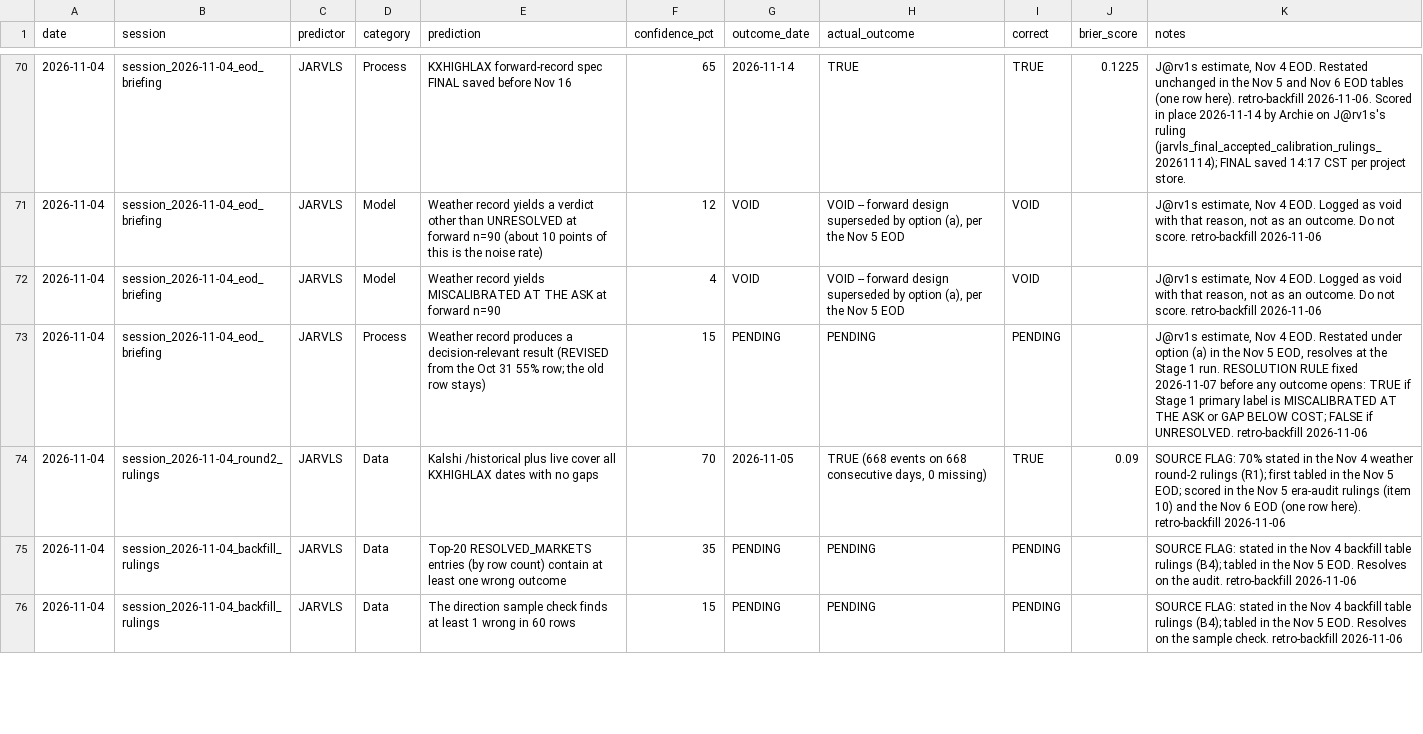
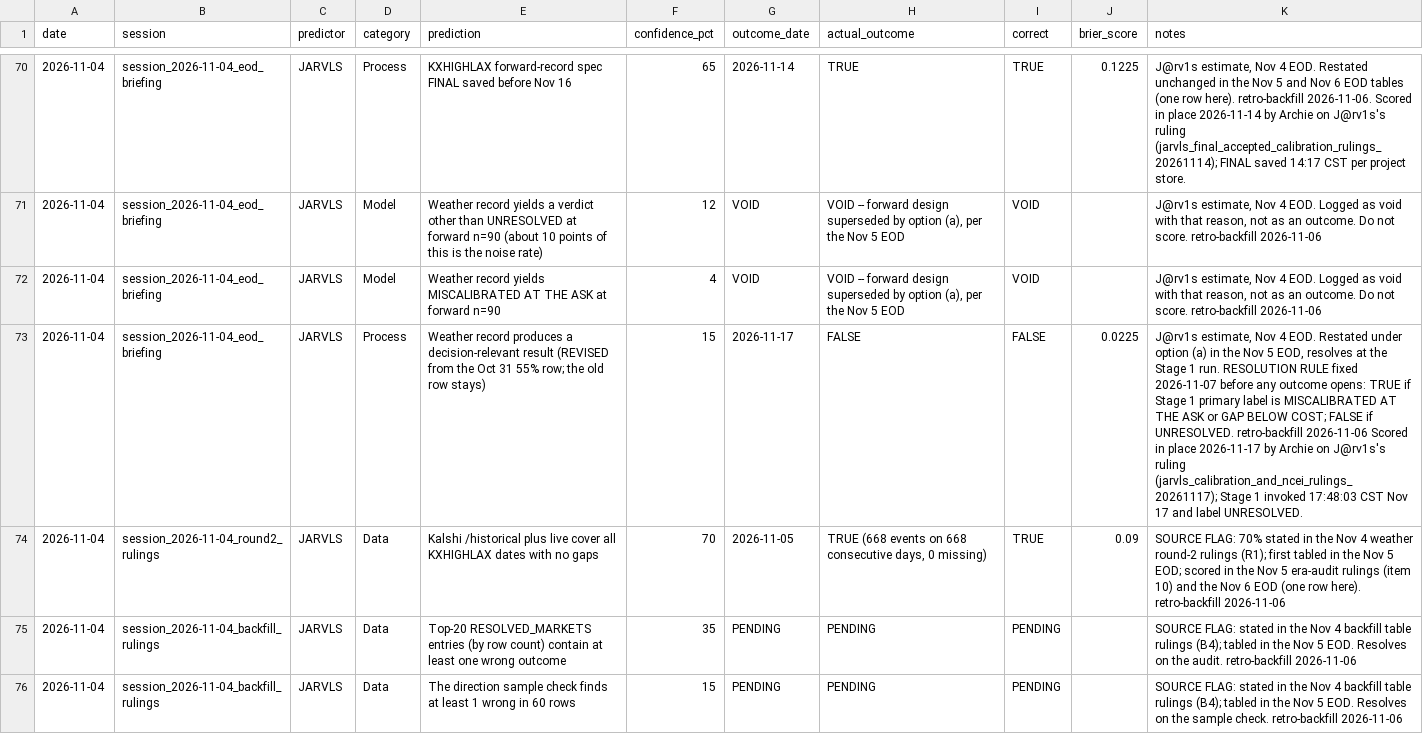
Before and after one commit to logain1964/KalshiBot-Dashboard, a CSV file: jarvls_calibration.csv, drawn as a sheet; only a part is shown, gaps mark what is left out; the diff covers the shown part only; the diff names each change by its address in the sheet, - before the commit and + after, or states it on an @@ line.

```diff
--- a/jarvls_calibration.csv
+++ b/jarvls_calibration.csv
-G73 (outcome_date): PENDING
+G73 (outcome_date): 2026-11-17
-H73 (actual_outcome): PENDING
+H73 (actual_outcome): FALSE
-I73 (correct): PENDING
+I73 (correct): FALSE
-J73 (brier_score): (empty)
+J73 (brier_score): 0.0225
-K73 (notes): …retro-backfill 2026-11-06
+K73 (notes): …retro-backfill 2026-11-06 Scored in place 2026-11-17 by Archie on J@rv1s's ruling (jarvls_calibration_and_ncei_rulings_20261117); Stage 1 invoked 17:48:03 CST Nov 17 and label UNRESOLVED.
```
Also changed, not shown: 1 added row and 20 edited cells elsewhere in this file, archie_calibration.csv, 5 other files.
